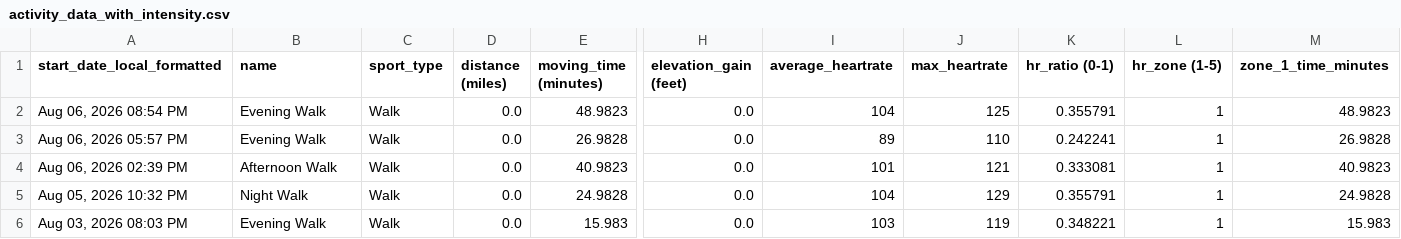
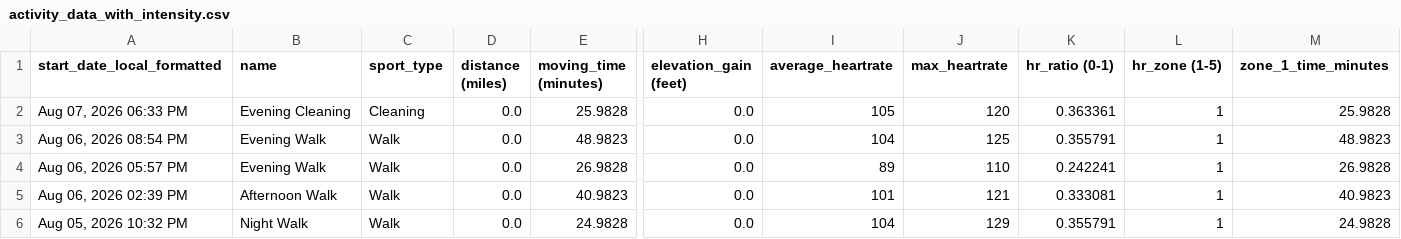
Before and after one commit to adbrigs/strava-training-dashboard, a CSV file: web/public/data/activity_data_with_intensity.csv, drawn as a sheet; only a part is shown, gaps mark what is left out; the shorter side is filled out with more unchanged rows; rows hold the shown columns only; the diff names each change by its address in the sheet, - before the commit and + after, or states it on an @@ line.

```diff
--- a/web/public/data/activity_data_with_intensity.csv
+++ b/web/public/data/activity_data_with_intensity.csv
+row 2: Aug 07, 2026 06:33 PM | Evening Cleaning | Cleaning | 0.0 | 25.9828 | 0.0 | 105 | 120 | 0.363361 | 1 | 25.9828
```
Also changed, not shown: web/public/data/activity_supplement.csv, web/public/data/hr_summaries.csv, 2 other files.
